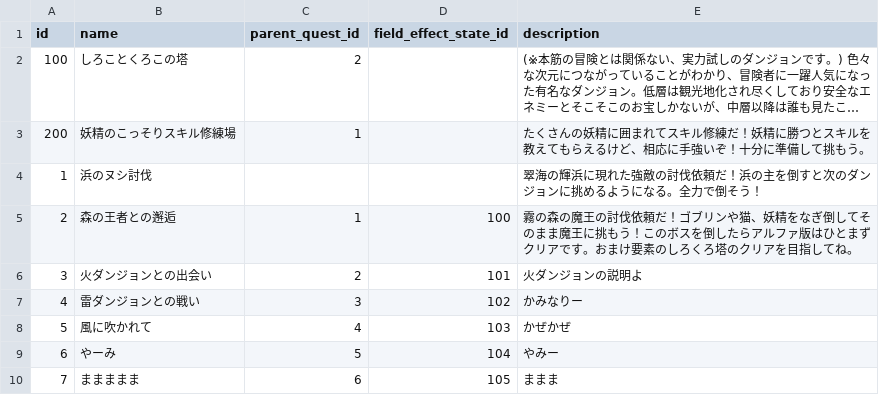
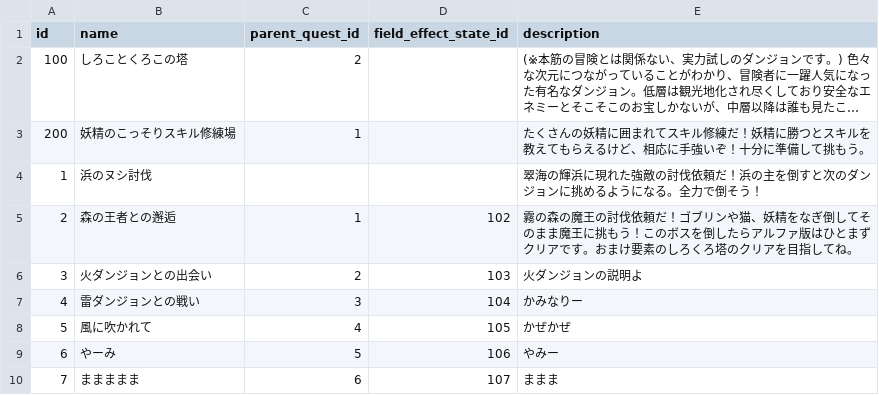
Before and after one commit to jyllsarta/stray-masterdata, a CSV file: seeds/quests.csv, drawn as a sheet; long unchanged cells end in ….

Commit message:
update by Masterdata Task 2021-01-05 22:24:59 +0900

```diff
--- a/seeds/quests.csv
+++ b/seeds/quests.csv
@@ -4,7 +4,7 @@ id,name,parent_quest_id,field_effect_state_id,description
 1,浜のヌシ討伐,,,翠海の輝浜に現れた強敵の討伐依頼だ！浜の主を倒すと次のダンジョンに挑めるようになる。全力で倒そう！
-2,森の王者との邂逅,1,100,霧の森の魔王の討伐依頼だ！ゴブリンや猫、妖精をなぎ倒してそのまま魔王に挑もう！このボスを倒したらアルファ版はひとまずクリアです。おまけ要素のしろくろ塔のクリアを目指してね。
-3,火ダンジョンとの出会い,2,101,火ダンジョンの説明よ
-4,雷ダンジョンとの戦い,3,102,かみなりー
-5,風に吹かれて,4,103,かぜかぜ
-6,やーみ,5,104,やみー
-7,ままままま,6,105,ままま
+2,森の王者との邂逅,1,102,霧の森の魔王の討伐依頼だ！ゴブリンや猫、妖精をなぎ倒してそのまま魔王に挑もう！このボスを倒したらアルファ版はひとまずクリアです。おまけ要素のしろくろ塔のクリアを目指してね。
+3,火ダンジョンとの出会い,2,103,火ダンジョンの説明よ
+4,雷ダンジョンとの戦い,3,104,かみなりー
+5,風に吹かれて,4,105,かぜかぜ
+6,やーみ,5,106,やみー
+7,ままままま,6,107,ままま
```
